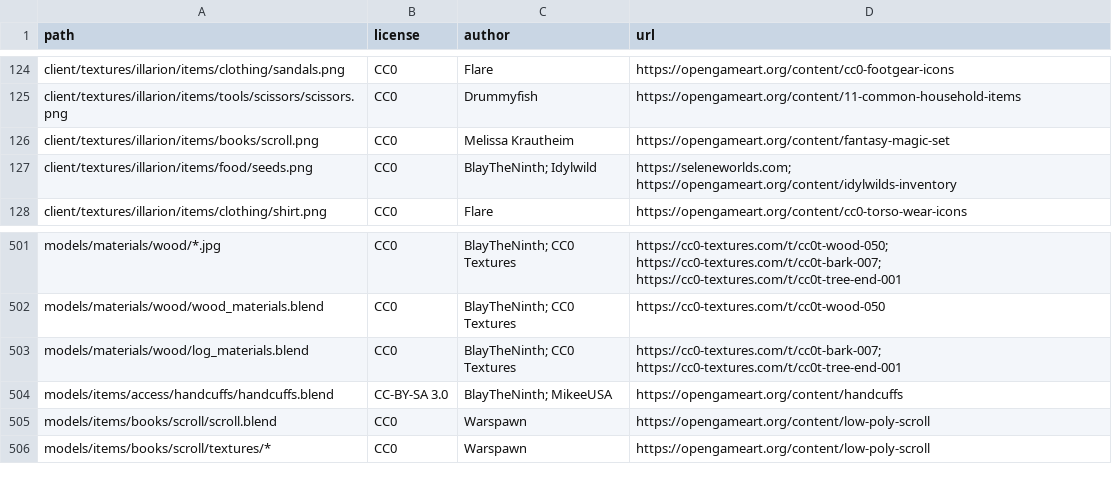
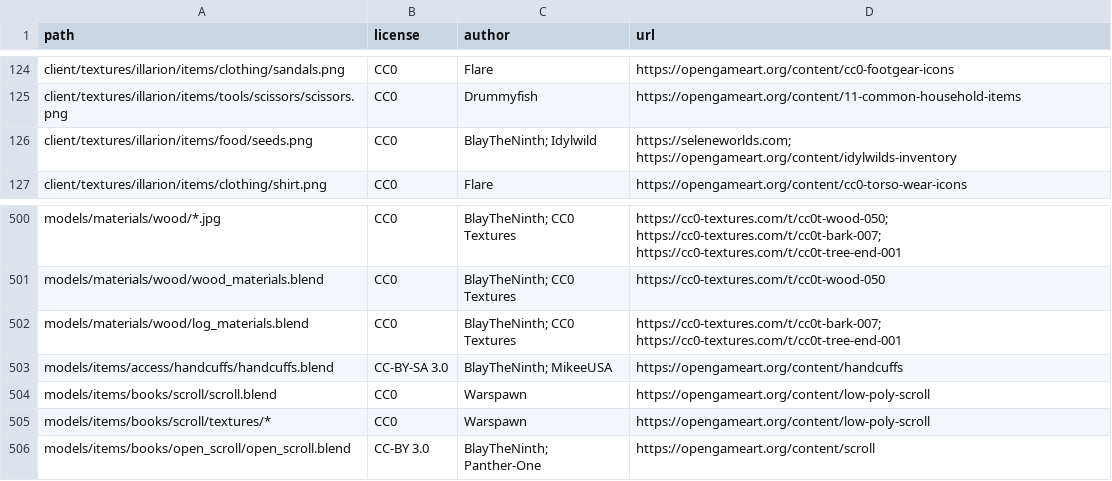
Before and after one commit to SeleneWorlds/Illarion-Gobaith-Assets, a CSV file: CREDITS.csv, drawn as a sheet; only a part is shown, gaps mark what is left out.

Commit message:
Open Scroll

```diff
--- a/CREDITS.csv
+++ b/CREDITS.csv
@@ -125,3 +125,2 @@ client/textures/illarion/items/clothing/sandals.png,CC0,Flare,https://opengamear
 client/textures/illarion/items/tools/scissors/scissors.png,CC0,Drummyfish,https://opengameart.org/content/11-common-household-items
-client/textures/illarion/items/books/scroll.png,CC0,Melissa Krautheim,https://opengameart.org/content/fantasy-magic-set
 client/textures/illarion/items/food/seeds.png,CC0,BlayTheNinth; Idylwild,https://seleneworlds.com; https://opengameart.org/content/idylwilds-inventory
@@ -506 +505,2 @@ models/items/books/scroll/scroll.blend,CC0,Warspawn,https://opengameart.org/cont
 models/items/books/scroll/textures/*,CC0,Warspawn,https://opengameart.org/content/low-poly-scroll
+models/items/books/open_scroll/open_scroll.blend,CC-BY 3.0,BlayTheNinth; Panther-One,https://opengameart.org/content/scroll
```
Also changed, not shown: 6 other files.
